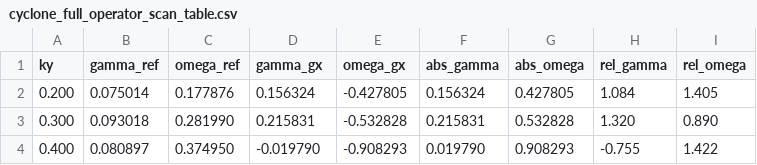
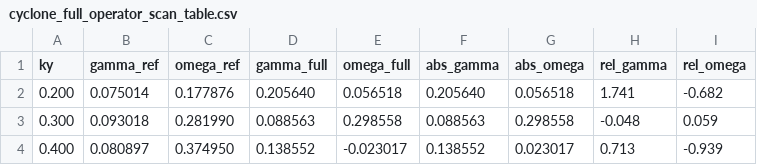
Before and after one commit to uwplasma/SPECTRAX-GK, a CSV file: docs/_static/cyclone_full_operator_scan_table.csv, drawn as a sheet.

Commit message:
Fix CI, update linear operator, and expand docs/tests

```diff
--- a/docs/_static/cyclone_full_operator_scan_table.csv
+++ b/docs/_static/cyclone_full_operator_scan_table.csv
@@ -1,4 +1,4 @@
-ky,gamma_ref,omega_ref,gamma_gx,omega_gx,abs_gamma,abs_omega,rel_gamma,rel_omega
-0.200,0.075014,0.177876,0.156324,-0.427805,0.156324,0.427805,1.084,1.405
-0.300,0.093018,0.281990,0.215831,-0.532828,0.215831,0.532828,1.320,0.890
-0.400,0.080897,0.374950,-0.019790,-0.908293,0.019790,0.908293,-0.755,1.422
+ky,gamma_ref,omega_ref,gamma_full,omega_full,abs_gamma,abs_omega,rel_gamma,rel_omega
+0.200,0.075014,0.177876,0.205640,0.056518,0.205640,0.056518,1.741,-0.682
+0.300,0.093018,0.281990,0.088563,0.298558,0.088563,0.298558,-0.048,0.059
+0.400,0.080897,0.374950,0.138552,-0.023017,0.138552,0.023017,0.713,-0.939
```
Also changed, not shown: 30 other files.
